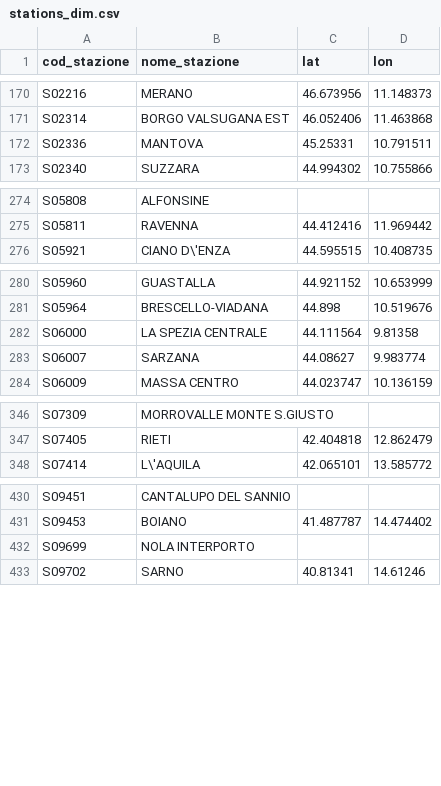
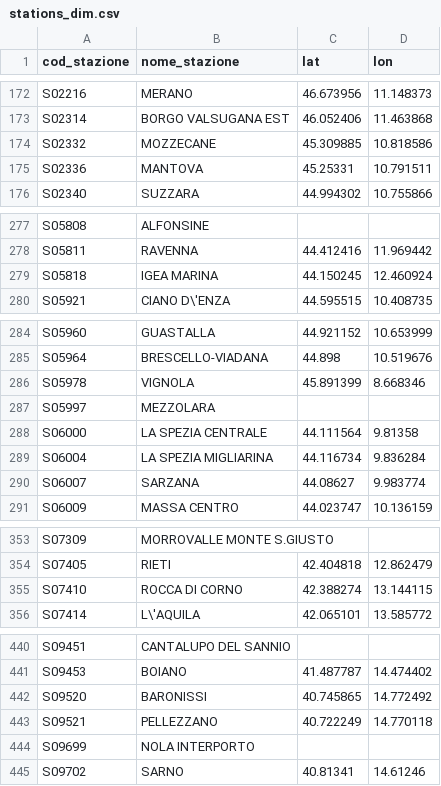
Before and after one commit to DrElegantia/trainstats-dashboard-test, a CSV file: data/gold/stations_dim.csv, drawn as a sheet; only a part is shown, gaps mark what is left out; the diff covers the shown part only; the diff names each change by its address in the sheet, - before the commit and + after, or states it on an @@ line.

```diff
--- a/data/gold/stations_dim.csv
+++ b/data/gold/stations_dim.csv
+row 174: S02332 | MOZZECANE | 45.309885 | 10.818586
+row 279: S05818 | IGEA MARINA | 44.150245 | 12.460924
+row 286: S05978 | VIGNOLA | 45.891399 | 8.668346
+row 287: S05997 | MEZZOLARA
+row 289: S06004 | LA SPEZIA MIGLIARINA | 44.116734 | 9.836284
+row 355: S07410 | ROCCA DI CORNO | 42.388274 | 13.144115
+row 442: S09520 | BARONISSI | 40.745865 | 14.772492
+row 443: S09521 | PELLEZZANO | 40.722249 | 14.770118
```
Also changed, not shown: 2 added rows and 3 moved rows elsewhere in this file, data/gold/hist_dettaglio_categoria.csv, data/gold/hist_mese_categoria.csv, 9 other files.
